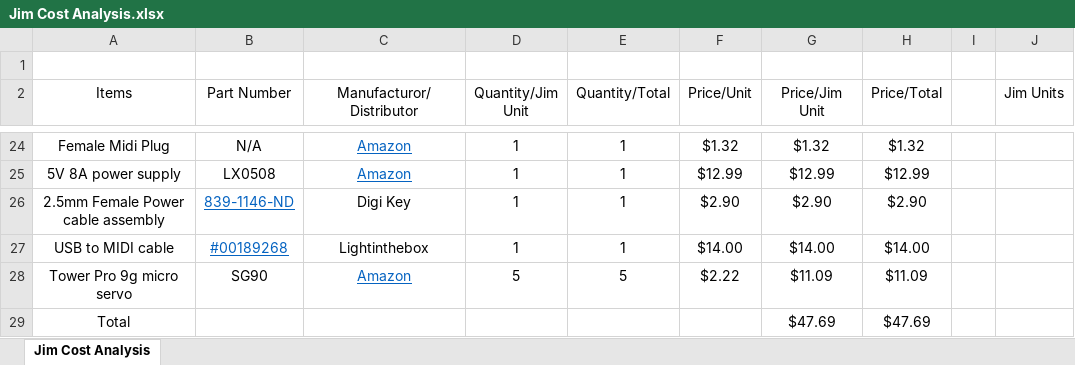
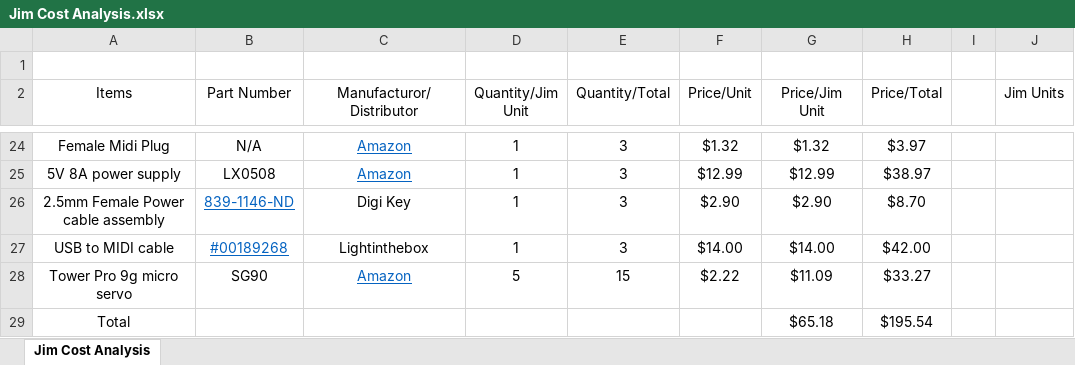
Before and after one commit to JonMrowczynski/Jim, an Excel workbook: Jim Cost Analysis.xlsx, sheet Jim Cost Analysis, drawn as a sheet; only a part is shown, gaps mark what is left out; values as stored, in another font and other column widths than the file's, no borders; conditional formats and table styles not drawn; the diff covers the shown part only; the diff names each change by its address in the sheet, - before the commit and + after, or states it on an @@ line.

Commit message:
Updated Cost Analysis

```diff
--- a/Jim Cost Analysis.xlsx (sheet Jim Cost Analysis)
+++ b/Jim Cost Analysis.xlsx (sheet Jim Cost Analysis)
-E24:E27 (Quantity/Total): 1
+E24:E27 (Quantity/Total): 3
-H24 (Price/Total): $1.32
+H24 (Price/Total): $3.97
-H25 (Price/Total): $12.99
+H25 (Price/Total): $38.97
-H26 (Price/Total): $2.90
+H26 (Price/Total): $8.70
-H27 (Price/Total): $14.00
+H27 (Price/Total): $42.00
-E28 (Quantity/Total): 5
+E28 (Quantity/Total): 15
-H28 (Price/Total): $11.09
+H28 (Price/Total): $33.27
-G29 (Price/Jim Unit): $47.69
+G29 (Price/Jim Unit): $65.18
-H29 (Price/Total): $47.69
+H29 (Price/Total): $195.54
```
Also changed, not shown: 48 edited cells and cell formats elsewhere in this sheet.
